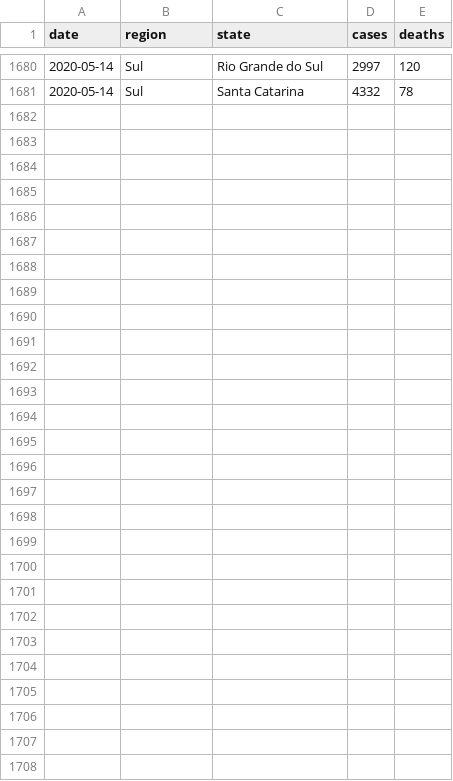
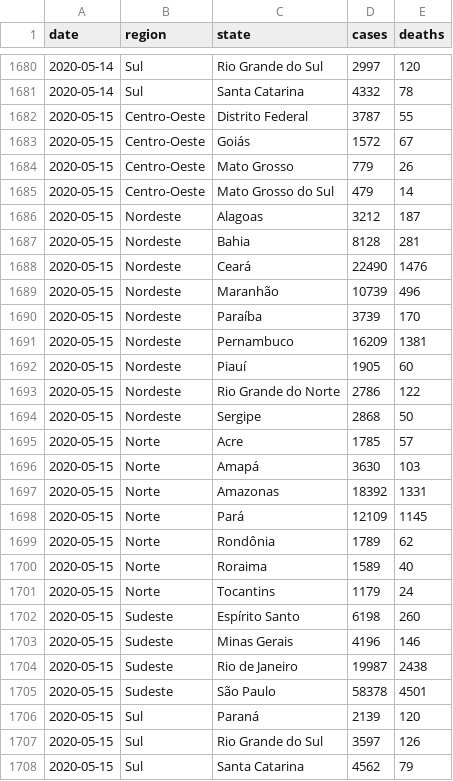
Before and after one commit to x-cohen/corona_virus_manaus, a CSV file: data/brazil_covid19.csv, drawn as a sheet; only a part is shown, gaps mark what is left out.

```diff
--- a/data/brazil_covid19.csv
+++ b/data/brazil_covid19.csv
@@ -1681 +1681,28 @@ date,region,state,cases,deaths
 2020-05-14,Sul,Santa Catarina,4332,78
+2020-05-15,Centro-Oeste,Distrito Federal,3787,55
+2020-05-15,Centro-Oeste,Goiás,1572,67
+2020-05-15,Centro-Oeste,Mato Grosso,779,26
+2020-05-15,Centro-Oeste,Mato Grosso do Sul,479,14
+2020-05-15,Nordeste,Alagoas,3212,187
+2020-05-15,Nordeste,Bahia,8128,281
+2020-05-15,Nordeste,Ceará,22490,1476
+2020-05-15,Nordeste,Maranhão,10739,496
+2020-05-15,Nordeste,Paraíba,3739,170
+2020-05-15,Nordeste,Pernambuco,16209,1381
+2020-05-15,Nordeste,Piauí,1905,60
+2020-05-15,Nordeste,Rio Grande do Norte,2786,122
+2020-05-15,Nordeste,Sergipe,2868,50
+2020-05-15,Norte,Acre,1785,57
+2020-05-15,Norte,Amapá,3630,103
+2020-05-15,Norte,Amazonas,18392,1331
+2020-05-15,Norte,Pará,12109,1145
+2020-05-15,Norte,Rondônia,1789,62
+2020-05-15,Norte,Roraima,1589,40
+2020-05-15,Norte,Tocantins,1179,24
+2020-05-15,Sudeste,Espírito Santo,6198,260
+2020-05-15,Sudeste,Minas Gerais,4196,146
+2020-05-15,Sudeste,Rio de Janeiro,19987,2438
+2020-05-15,Sudeste,São Paulo,58378,4501
+2020-05-15,Sul,Paraná,2139,120
+2020-05-15,Sul,Rio Grande do Sul,3597,126
+2020-05-15,Sul,Santa Catarina,4562,79
```
Also changed, not shown: data/brazil_covid19_macro.csv, dataset.csv, 5 other files.
